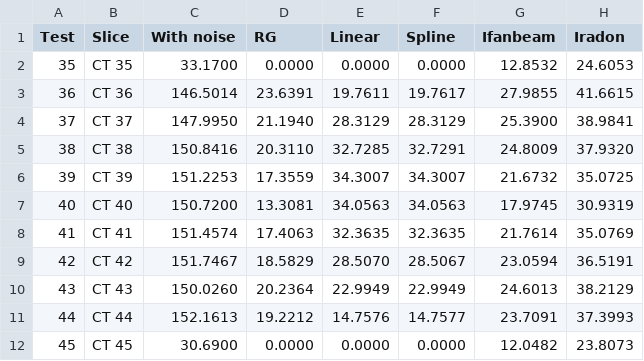
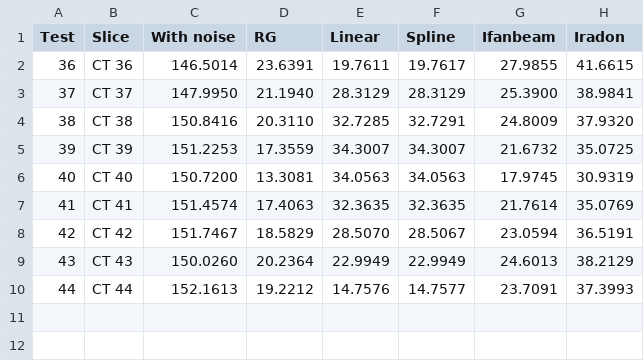
Before and after one commit to danielmarquesvg/mestrado, a CSV file: Experimento_09_fatias/experimento_09_fatia_mae_ingles.csv, drawn as a sheet; the diff names each change by its address in the sheet, - before the commit and + after, or states it on an @@ line.

```diff
--- a/Experimento_09_fatias/experimento_09_fatia_mae_ingles.csv
+++ b/Experimento_09_fatias/experimento_09_fatia_mae_ingles.csv
-row 2: 35 | CT 35 | 33.1700 | 0.0000 | 0.0000 | 0.0000 | 12.8532 | 24.6053
-row 12: 45 | CT 45 | 30.6900 | 0.0000 | 0.0000 | 0.0000 | 12.0482 | 23.8073
```
Also changed, not shown: Experimento_09_fatias/experimento_09_fatia_correlacao_ingles.csv, Experimento_09_fatias/experimento_09_fatia_psnr_ingles.csv.
